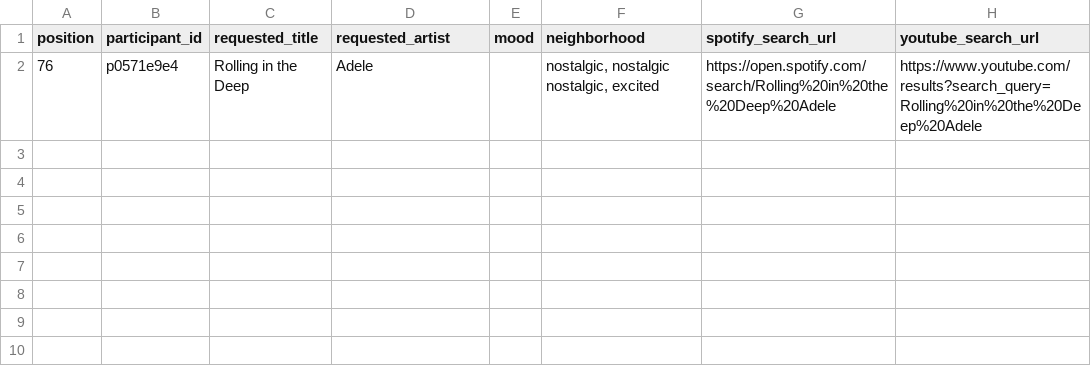
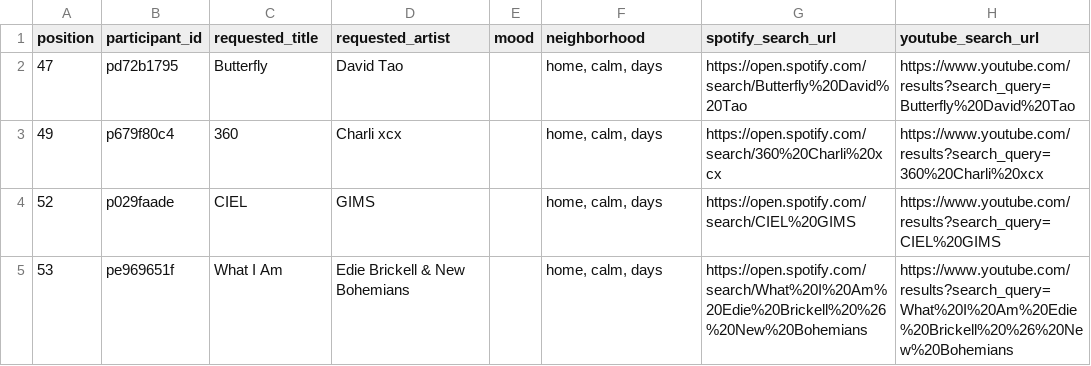
Before and after one commit to reisanar/SDIS-grad-26, a CSV file: docs/docs_data/playlist_unmatched.csv, drawn as a sheet.

```diff
--- a/docs/docs_data/playlist_unmatched.csv
+++ b/docs/docs_data/playlist_unmatched.csv
@@ -1,2 +1,5 @@
 position,participant_id,requested_title,requested_artist,mood,neighborhood,spotify_search_url,youtube_search_url
-76,p0571e9e4,Rolling in the Deep,Adele,,"nostalgic, nostalgic nostalgic, excited",https://open.spotify.com/search/Rolling%20in%20the%20Deep%20Adele,https://www.youtube.com/results?search_query=Rolling%20in%20the%20Deep%20Adele
+47,pd72b1795,Butterfly,David Tao,,"home, calm, days",https://open.spotify.com/search/Butterfly%20David%20Tao,https://www.youtube.com/results?search_query=Butterfly%20David%20Tao
+49,p679f80c4,360,Charli xcx,,"home, calm, days",https://open.spotify.com/search/360%20Charli%20xcx,https://www.youtube.com/results?search_query=360%20Charli%20xcx
+52,p029faade,CIEL,GIMS,,"home, calm, days",https://open.spotify.com/search/CIEL%20GIMS,https://www.youtube.com/results?search_query=CIEL%20GIMS
+53,pe969651f,What I Am,Edie Brickell & New Bohemians,,"home, calm, days",https://open.spotify.com/search/What%20I%20Am%20Edie%20Brickell%20%26%20New%20Bohemians,https://www.youtube.com/results?search_query=What%20I%20Am%20Edie%20Brickell%20%26%20New%20Bohemians
```
Also changed, not shown: docs/docs_data/playlist_import.csv, docs/docs_data/playlist_tracks.csv, 18 other files.
